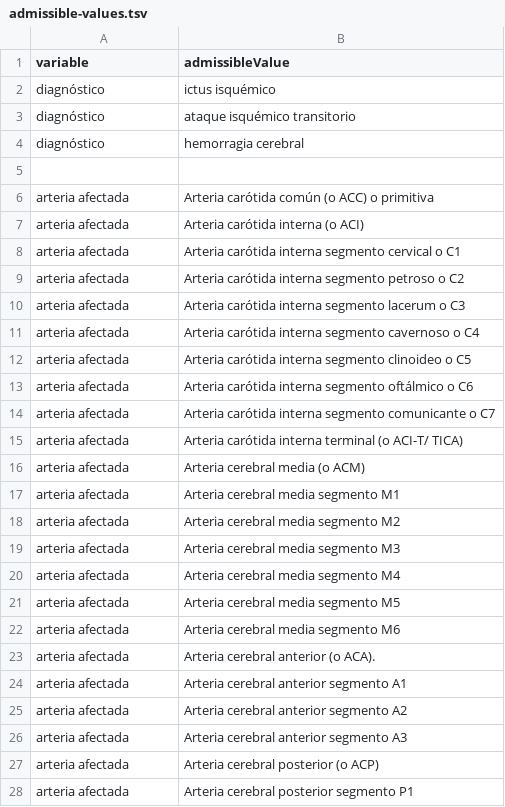
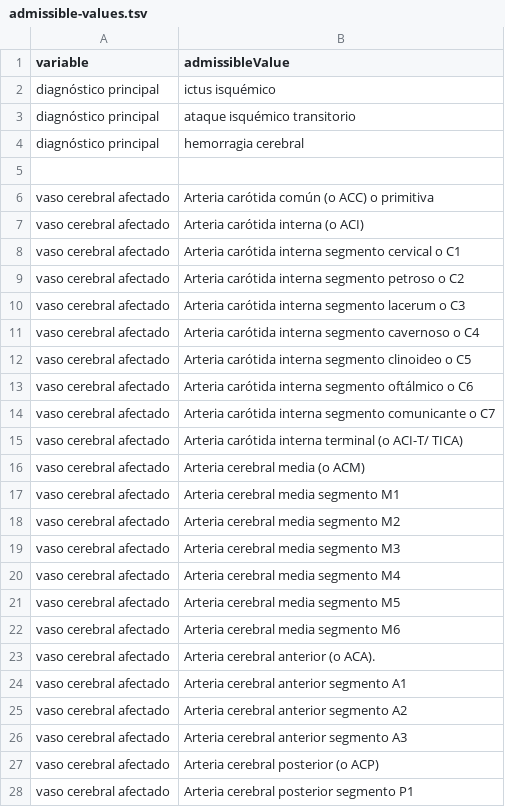
Before and after one commit to TeMU-BSC/ictusnet, a TSV file: src/assets/admissible-values.tsv, drawn as a sheet; only a part is shown; the diff covers the shown part only.

Commit message:
feat: ictusnet variables converted to camel case

```diff
--- a/src/assets/admissible-values.tsv
+++ b/src/assets/admissible-values.tsv
@@ -1,28 +1,28 @@
 variable	admissibleValue
-diagnóstico	ictus isquémico
-diagnóstico	ataque isquémico transitorio
-diagnóstico	hemorragia cerebral
+diagnóstico principal	ictus isquémico
+diagnóstico principal	ataque isquémico transitorio
+diagnóstico principal	hemorragia cerebral
 
-arteria afectada	Arteria carótida común (o ACC) o primitiva
-arteria afectada	Arteria carótida interna (o ACI)
-arteria afectada	Arteria carótida interna segmento cervical o C1
-arteria afectada	Arteria carótida interna segmento petroso o C2
-arteria afectada	Arteria carótida interna segmento lacerum o C3
-arteria afectada	Arteria carótida interna segmento cavernoso o C4
-arteria afectada	Arteria carótida interna segmento clinoideo o C5
-arteria afectada	Arteria carótida interna segmento oftálmico o C6
-arteria afectada	Arteria carótida interna segmento comunicante o C7
-arteria afectada	Arteria carótida interna terminal (o ACI-T/ TICA)
-arteria afectada	Arteria cerebral media (o ACM)
-arteria afectada	Arteria cerebral media segmento M1
-arteria afectada	Arteria cerebral media segmento M2
-arteria afectada	Arteria cerebral media segmento M3
-arteria afectada	Arteria cerebral media segmento M4
-arteria afectada	Arteria cerebral media segmento M5
-arteria afectada	Arteria cerebral media segmento M6
-arteria afectada	Arteria cerebral anterior (o ACA).
-arteria afectada	Arteria cerebral anterior segmento A1
-arteria afectada	Arteria cerebral anterior segmento A2
-arteria afectada	Arteria cerebral anterior segmento A3
-arteria afectada	Arteria cerebral posterior (o ACP)
-arteria afectada	Arteria cerebral posterior segmento P1
+vaso cerebral afectado	Arteria carótida común (o ACC) o primitiva
+vaso cerebral afectado	Arteria carótida interna (o ACI)
+vaso cerebral afectado	Arteria carótida interna segmento cervical o C1
+vaso cerebral afectado	Arteria carótida interna segmento petroso o C2
+vaso cerebral afectado	Arteria carótida interna segmento lacerum o C3
+vaso cerebral afectado	Arteria carótida interna segmento cavernoso o C4
+vaso cerebral afectado	Arteria carótida interna segmento clinoideo o C5
+vaso cerebral afectado	Arteria carótida interna segmento oftálmico o C6
+vaso cerebral afectado	Arteria carótida interna segmento comunicante o C7
+vaso cerebral afectado	Arteria carótida interna terminal (o ACI-T/ TICA)
+vaso cerebral afectado	Arteria cerebral media (o ACM)
+vaso cerebral afectado	Arteria cerebral media segmento M1
+vaso cerebral afectado	Arteria cerebral media segmento M2
+vaso cerebral afectado	Arteria cerebral media segmento M3
+vaso cerebral afectado	Arteria cerebral media segmento M4
+vaso cerebral afectado	Arteria cerebral media segmento M5
+vaso cerebral afectado	Arteria cerebral media segmento M6
+vaso cerebral afectado	Arteria cerebral anterior (o ACA).
+vaso cerebral afectado	Arteria cerebral anterior segmento A1
+vaso cerebral afectado	Arteria cerebral anterior segmento A2
+vaso cerebral afectado	Arteria cerebral anterior segmento A3
+vaso cerebral afectado	Arteria cerebral posterior (o ACP)
+vaso cerebral afectado	Arteria cerebral posterior segmento P1
```
Also changed, not shown: 28 edited cells elsewhere in this file, src/assets/variables.tsv, 5 other files.
